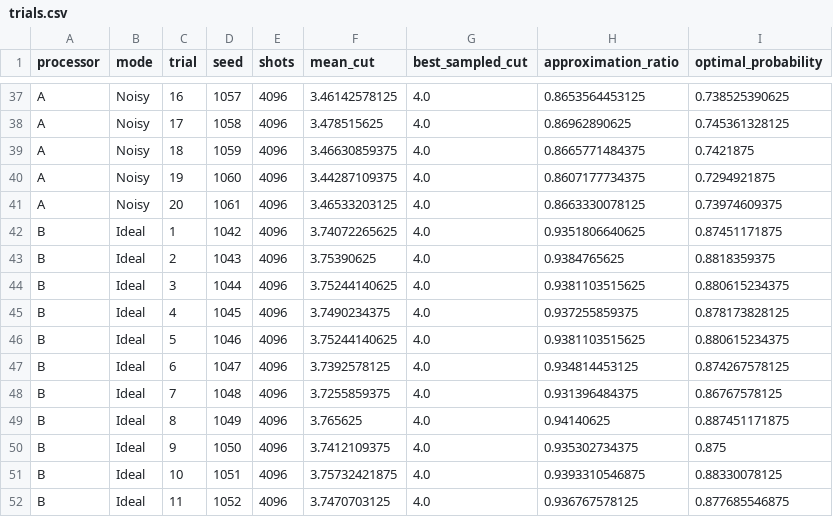
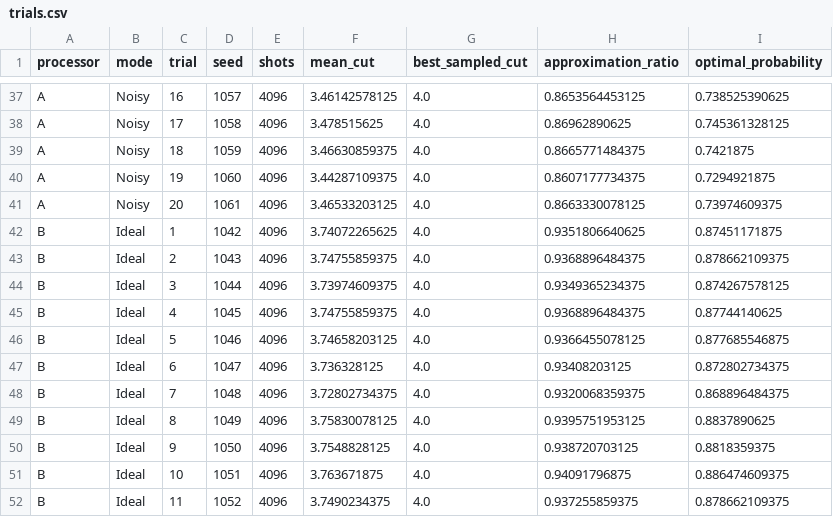
Before and after one commit to Praneesha-2006/QFF2026-O1-MaxCut, a CSV file: results/graph2/trials.csv, drawn as a sheet; only a part is shown, gaps mark what is left out; the diff covers the shown part only.

```diff
--- a/results/graph2/trials.csv
+++ b/results/graph2/trials.csv
@@ -42,11 +42,11 @@ A,Noisy,20,1061,4096,3.46533203125,4.0,0.8663330078125,0.73974609375
 B,Ideal,1,1042,4096,3.74072265625,4.0,0.9351806640625,0.87451171875
-B,Ideal,2,1043,4096,3.75390625,4.0,0.9384765625,0.8818359375
-B,Ideal,3,1044,4096,3.75244140625,4.0,0.9381103515625,0.880615234375
-B,Ideal,4,1045,4096,3.7490234375,4.0,0.937255859375,0.878173828125
-B,Ideal,5,1046,4096,3.75244140625,4.0,0.9381103515625,0.880615234375
-B,Ideal,6,1047,4096,3.7392578125,4.0,0.934814453125,0.874267578125
-B,Ideal,7,1048,4096,3.7255859375,4.0,0.931396484375,0.86767578125
-B,Ideal,8,1049,4096,3.765625,4.0,0.94140625,0.887451171875
-B,Ideal,9,1050,4096,3.7412109375,4.0,0.935302734375,0.875
-B,Ideal,10,1051,4096,3.75732421875,4.0,0.9393310546875,0.88330078125
-B,Ideal,11,1052,4096,3.7470703125,4.0,0.936767578125,0.877685546875
+B,Ideal,2,1043,4096,3.74755859375,4.0,0.9368896484375,0.878662109375
+B,Ideal,3,1044,4096,3.73974609375,4.0,0.9349365234375,0.874267578125
+B,Ideal,4,1045,4096,3.74755859375,4.0,0.9368896484375,0.87744140625
+B,Ideal,5,1046,4096,3.74658203125,4.0,0.9366455078125,0.877685546875
+B,Ideal,6,1047,4096,3.736328125,4.0,0.93408203125,0.872802734375
+B,Ideal,7,1048,4096,3.72802734375,4.0,0.9320068359375,0.868896484375
+B,Ideal,8,1049,4096,3.75830078125,4.0,0.9395751953125,0.8837890625
+B,Ideal,9,1050,4096,3.7548828125,4.0,0.938720703125,0.8818359375
+B,Ideal,10,1051,4096,3.763671875,4.0,0.94091796875,0.886474609375
+B,Ideal,11,1052,4096,3.7490234375,4.0,0.937255859375,0.878662109375
```
Also changed, not shown: 87 edited cells elsewhere in this file, results/graph1/trials.csv, results/graph2/summary.csv, 38 other files.
